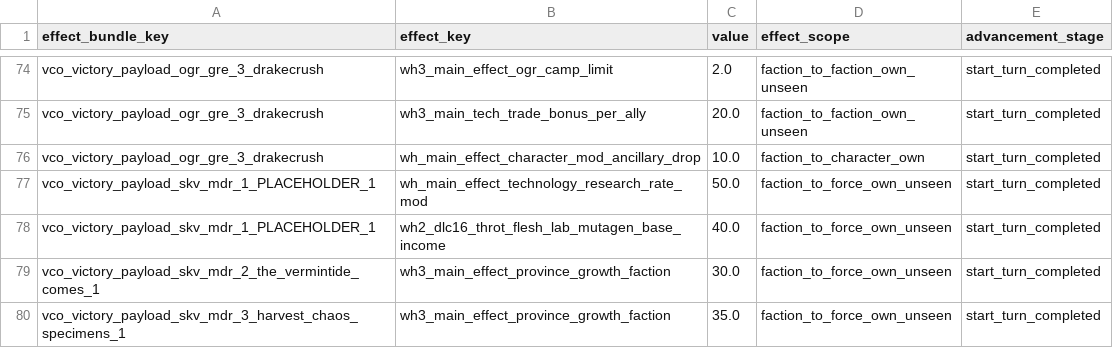
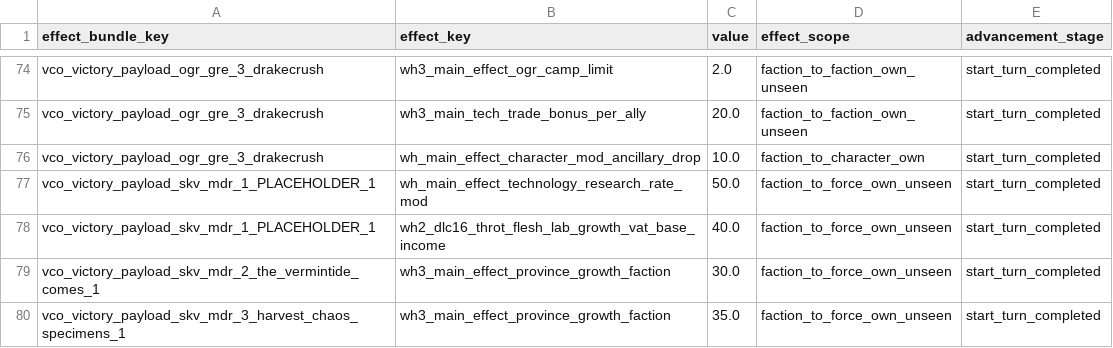
Before and after one commit to msolefonte/vco, a TSV file: src/db/effect_bundles_to_effects_junctions_tables_vco.tsv, drawn as a sheet; only a part is shown, gaps mark what is left out.

Commit message:
moulder route 1 reward 2x effects added, needs text title + description

```diff
--- a/src/db/effect_bundles_to_effects_junctions_tables_vco.tsv
+++ b/src/db/effect_bundles_to_effects_junctions_tables_vco.tsv
@@ -77,3 +77,3 @@ vco_victory_payload_ogr_gre_3_drakecrush	wh_main_effect_character_mod_ancillary_
 vco_victory_payload_skv_mdr_1_PLACEHOLDER_1	wh_main_effect_technology_research_rate_mod	50.0	faction_to_force_own_unseen	start_turn_completed
-vco_victory_payload_skv_mdr_1_PLACEHOLDER_1	wh2_dlc16_throt_flesh_lab_mutagen_base_income	40.0	faction_to_force_own_unseen	start_turn_completed
+vco_victory_payload_skv_mdr_1_PLACEHOLDER_1	wh2_dlc16_throt_flesh_lab_growth_vat_base_income	40.0	faction_to_force_own_unseen	start_turn_completed
 vco_victory_payload_skv_mdr_2_the_vermintide_comes_1	wh3_main_effect_province_growth_faction	30.0	faction_to_force_own_unseen	start_turn_completed
```
